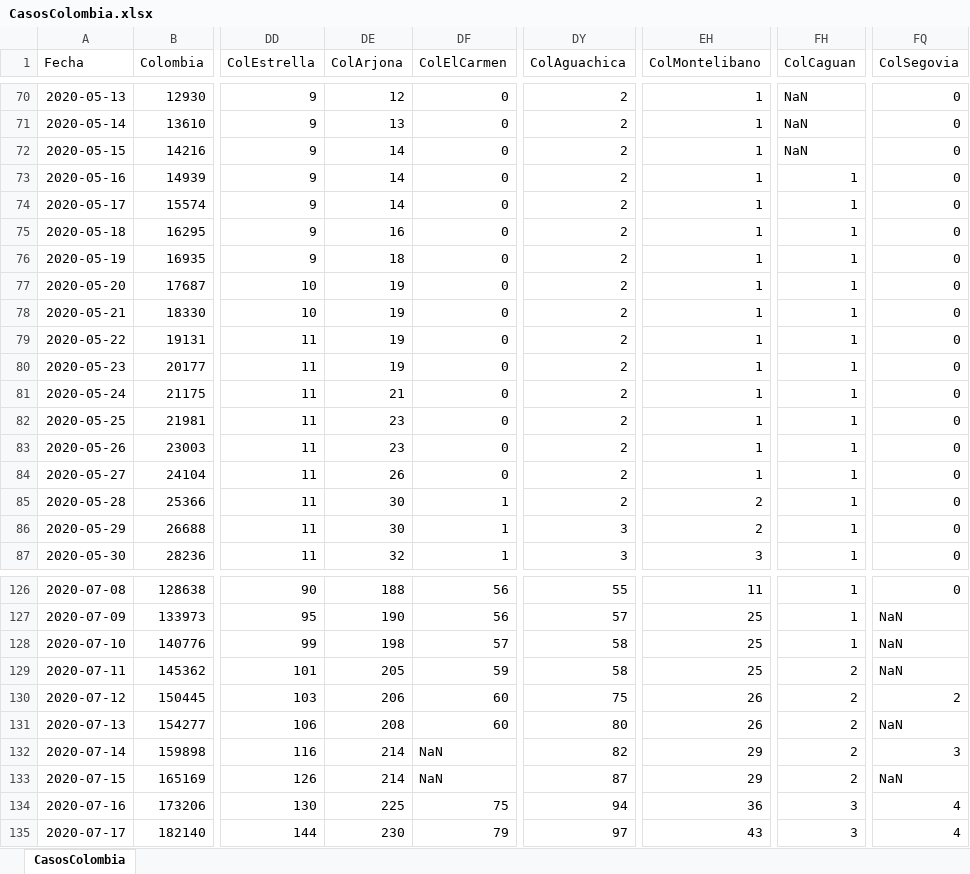
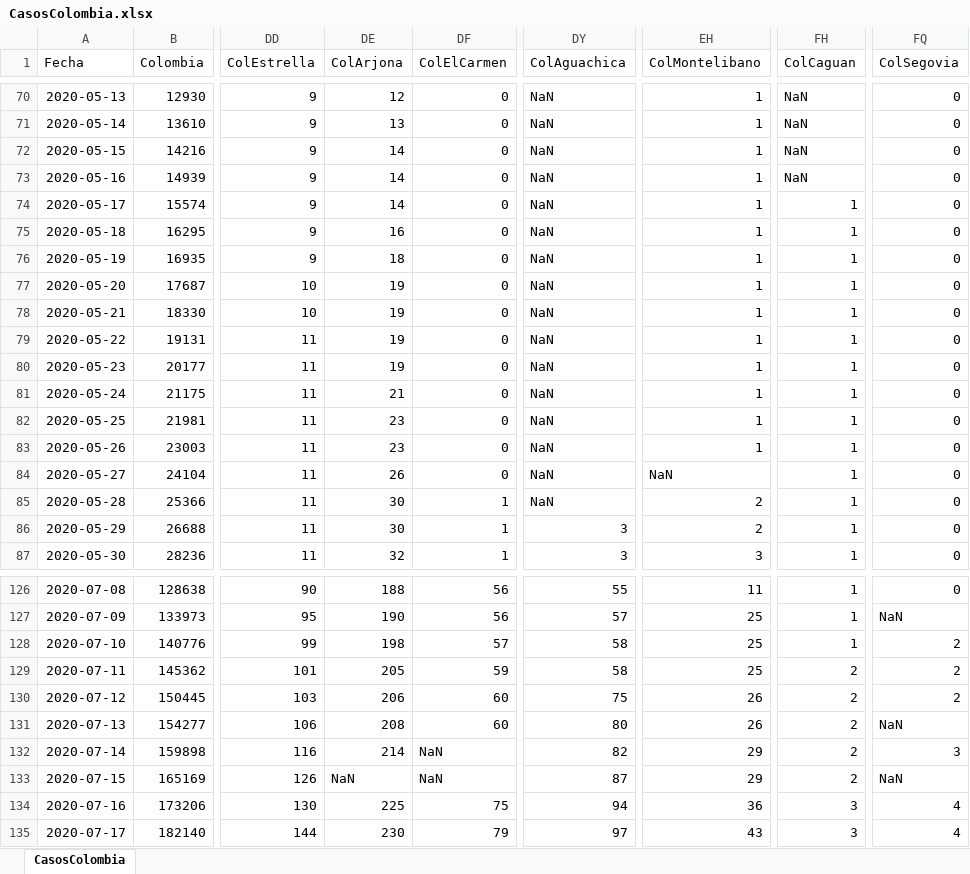
Before and after one commit to 1Alacer/covid, an Excel workbook: CasosColombia.xlsx, sheet CasosColombia, drawn as a sheet; only a part is shown, gaps mark what is left out; values as stored, in another font and other column widths than the file's, no borders; the diff covers the shown part only; the diff names each change by its address in the sheet, - before the commit and + after, or states it on an @@ line.

```diff
--- a/CasosColombia.xlsx (sheet CasosColombia)
+++ b/CasosColombia.xlsx (sheet CasosColombia)
-DY70:DY85 (ColAguachica): 2
+DY70:DY85 (ColAguachica): NaN
-FH73 (ColCaguan): 1
+FH73 (ColCaguan): NaN
-EH84 (ColMontelibano): 1
+EH84 (ColMontelibano): NaN
-FQ128:FQ129 (ColSegovia): NaN
+FQ128:FQ129 (ColSegovia): 2
-DE133 (ColArjona): 214
+DE133 (ColArjona): NaN
```
Also changed, not shown: 1 added row and 36 edited cells elsewhere in this sheet, 1 other file.
